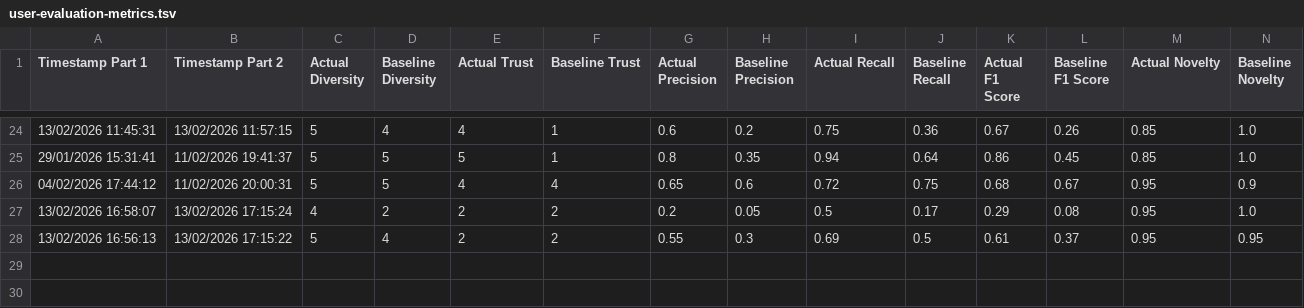
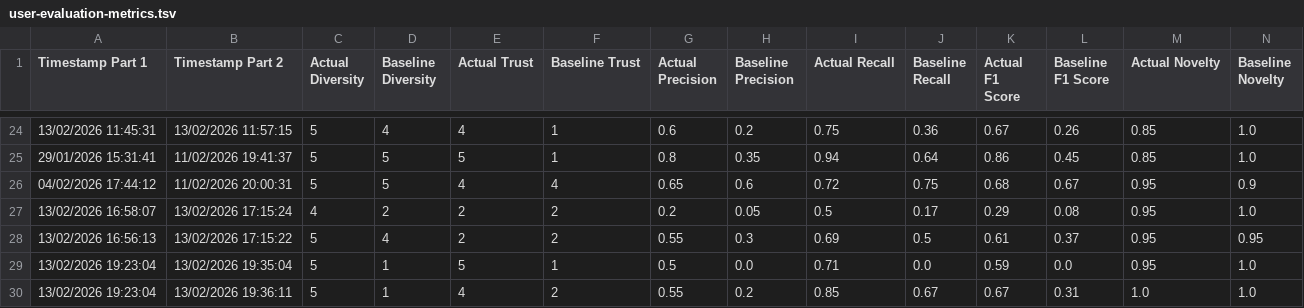
Before and after one commit to brendanmcc02/masters-thesis, a TSV file: college-course-recommender-system/user-evaluation-metrics.tsv, drawn as a sheet; only a part is shown, gaps mark what is left out; rows hold the shown columns only; the diff names each change by its address in the sheet, - before the commit and + after, or states it on an @@ line.

```diff
--- a/college-course-recommender-system/user-evaluation-metrics.tsv
+++ b/college-course-recommender-system/user-evaluation-metrics.tsv
+row 29: 13/02/2026 19:23:04 | 13/02/2026 19:35:04 | 5 | 1 | 5 | 1 | 0.5 | 0.0 | 0.71 | 0.0 | 0.59 | 0.0 | 0.95 | 1.0
+row 30: 13/02/2026 19:23:04 | 13/02/2026 19:36:11 | 5 | 1 | 4 | 2 | 0.55 | 0.2 | 0.85 | 0.67 | 0.67 | 0.31 | 1.0 | 1.0
```
Also changed, not shown: college-course-recommender-system/survey-part-1-responses.tsv, college-course-recommender-system/survey-part-2-responses.tsv, 2 other files.
